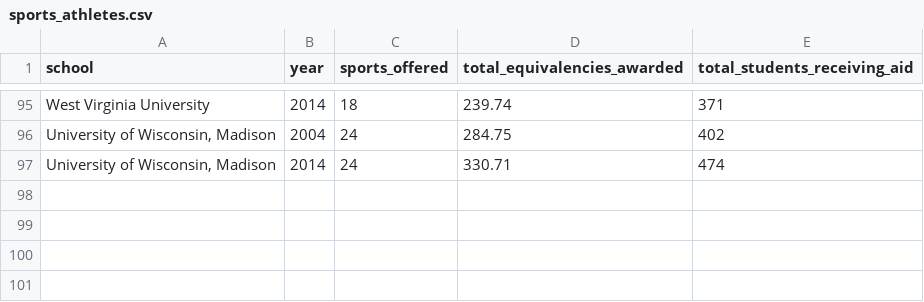
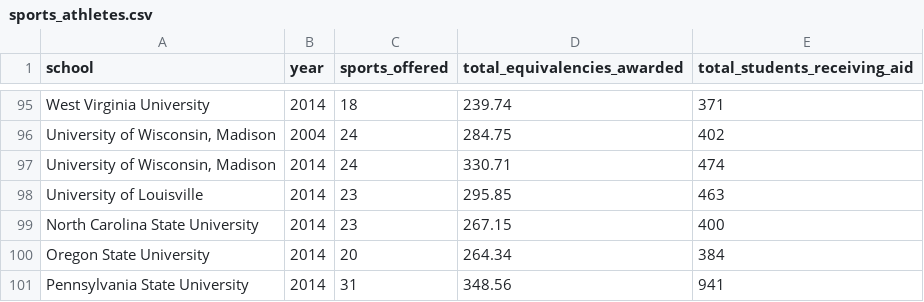
Before and after one commit to washingtonpost/data-ncaa-power-five-school-financials, a CSV file: sports_athletes.csv, drawn as a sheet; only a part is shown, gaps mark what is left out; the diff names each change by its address in the sheet, - before the commit and + after, or states it on an @@ line.

Commit message:
added Louisville, NC State, Oregon State and Penn State 2014

```diff
--- a/sports_athletes.csv
+++ b/sports_athletes.csv
+row 98: University of Louisville | 2014 | 23 | 295.85 | 463
+row 99: North Carolina State University | 2014 | 23 | 267.15 | 400
+row 100: Oregon State University | 2014 | 20 | 264.34 | 384
+row 101: Pennsylvania State University | 2014 | 31 | 348.56 | 941
```
